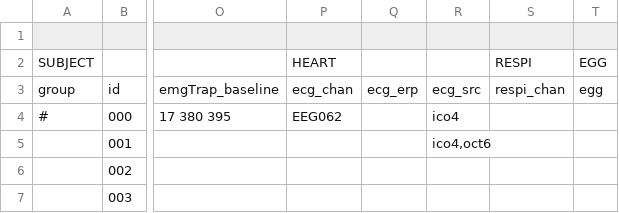
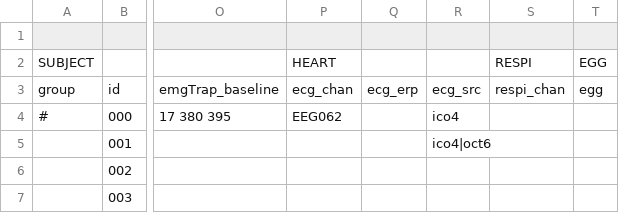
Before and after one commit to Heneark/MEG, a CSV file: meta/MEG_ANALYSIS_MASTERFILE.csv, drawn as a sheet; only a part is shown, gaps mark what is left out; the diff names each change by its address in the sheet, - before the commit and + after, or states it on an @@ line.

Commit message:
Update MEG_ANALYSIS_MASTERFILE.csv

```diff
--- a/meta/MEG_ANALYSIS_MASTERFILE.csv
+++ b/meta/MEG_ANALYSIS_MASTERFILE.csv
-R5: ico4,oct6
+R5: ico4|oct6
```
